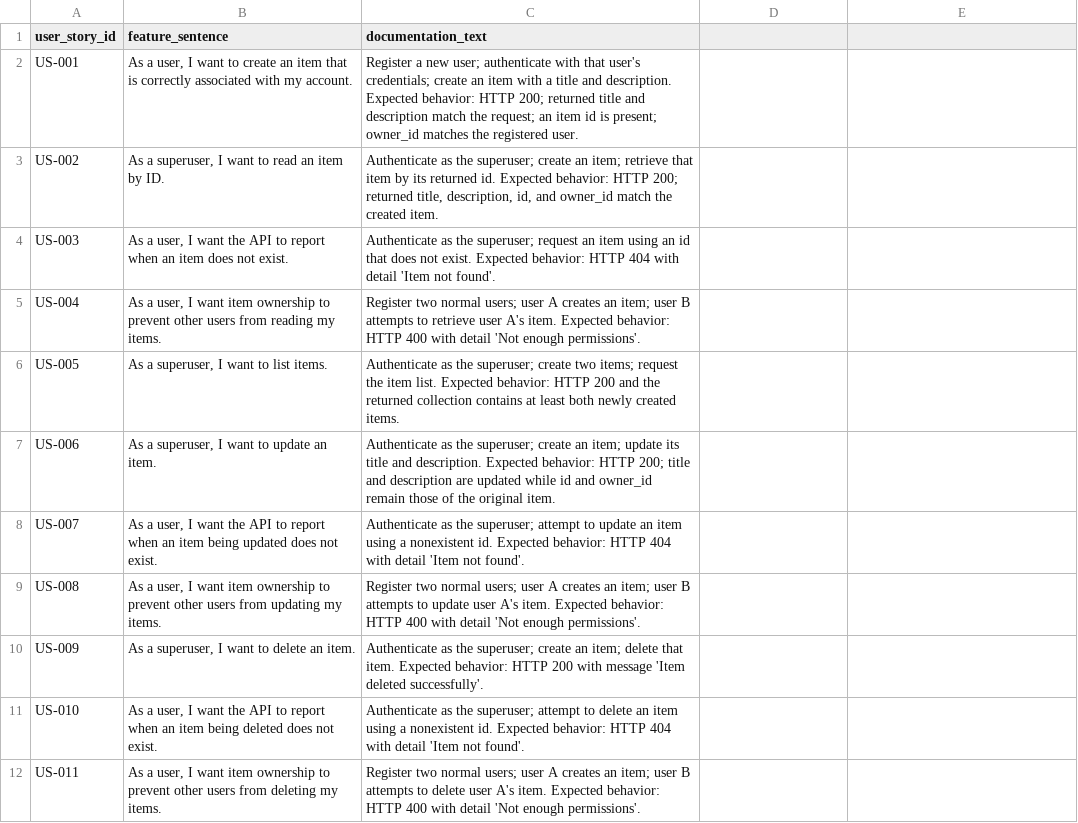
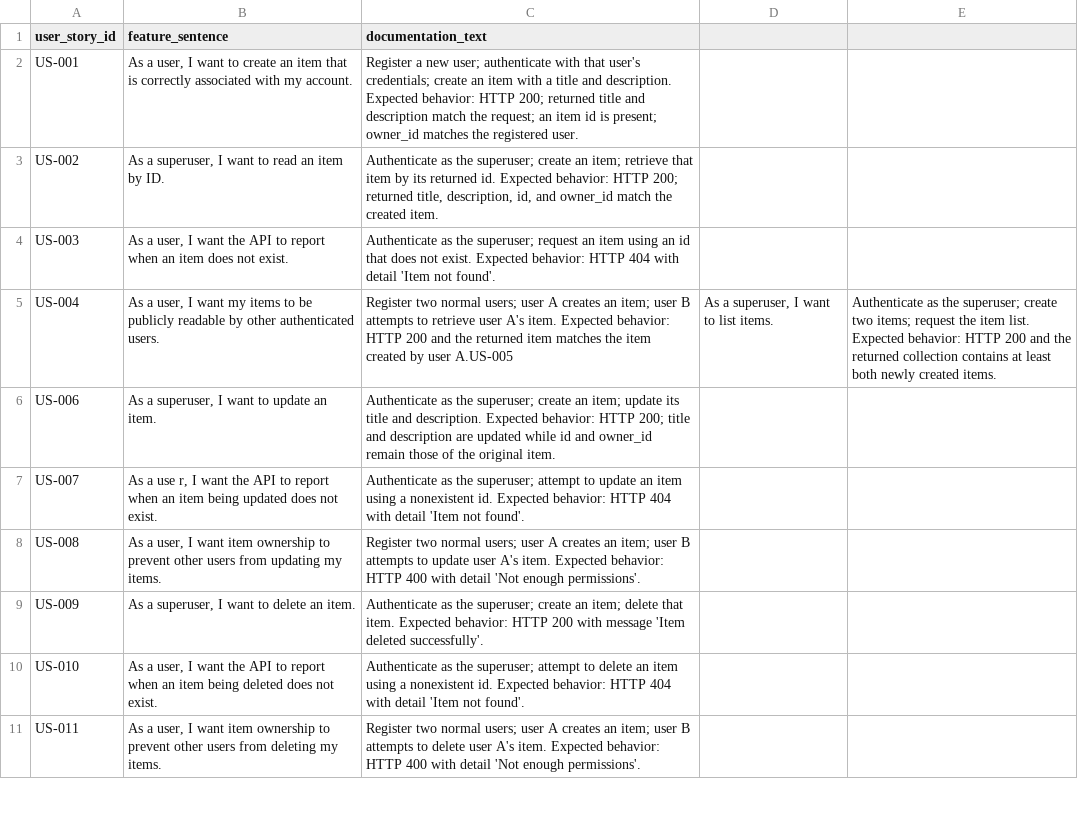
Before and after one commit to MoldovanAndrada/traceability_project, a CSV file: dataset restbench/user_stories.csv, drawn as a sheet; only a part is shown.

Commit message:
test

```diff
--- a/dataset restbench/user_stories.csv
+++ b/dataset restbench/user_stories.csv
@@ -4,6 +4,5 @@ US-002,"As a superuser, I want to read an item by ID.","Authenticate as the supe
 US-003,"As a user, I want the API to report when an item does not exist.",Authenticate as the superuser; request an item using an id that does not exist. Expected behavior: HTTP 404 with detail 'Item not found'.
-US-004,"As a user, I want item ownership to prevent other users from reading my items.",Register two normal users; user A creates an item; user B attempts to retrieve user A's item. Expected behavior: HTTP 400 with detail 'Not enough permissions'.
-US-005,"As a superuser, I want to list items.",Authenticate as the superuser; create two items; request the item list. Expected behavior: HTTP 200 and the returned collection contains at least both newly created items.
+US-004,"As a user, I want my items to be publicly readable by other authenticated users.","Register two normal users; user A creates an item; user B attempts to retrieve user A's item. Expected behavior: HTTP 200 and the returned item matches the item created by user A."US-005,"As a superuser, I want to list items.",Authenticate as the superuser; create two items; request the item list. Expected behavior: HTTP 200 and the returned collection contains at least both newly created items.
 US-006,"As a superuser, I want to update an item.",Authenticate as the superuser; create an item; update its title and description. Expected behavior: HTTP 200; title and description are updated while id and owner_id remain those of the original item.
-US-007,"As a user, I want the API to report when an item being updated does not exist.",Authenticate as the superuser; attempt to update an item using a nonexistent id. Expected behavior: HTTP 404 with detail 'Item not found'.
+US-007,"As a use    r, I want the API to report when an item being updated does not exist.",Authenticate as the superuser; attempt to update an item using a nonexistent id. Expected behavior: HTTP 404 with detail 'Item not found'.
 US-008,"As a user, I want item ownership to prevent other users from updating my items.",Register two normal users; user A creates an item; user B attempts to update user A's item. Expected behavior: HTTP 400 with detail 'Not enough permissions'.
```
